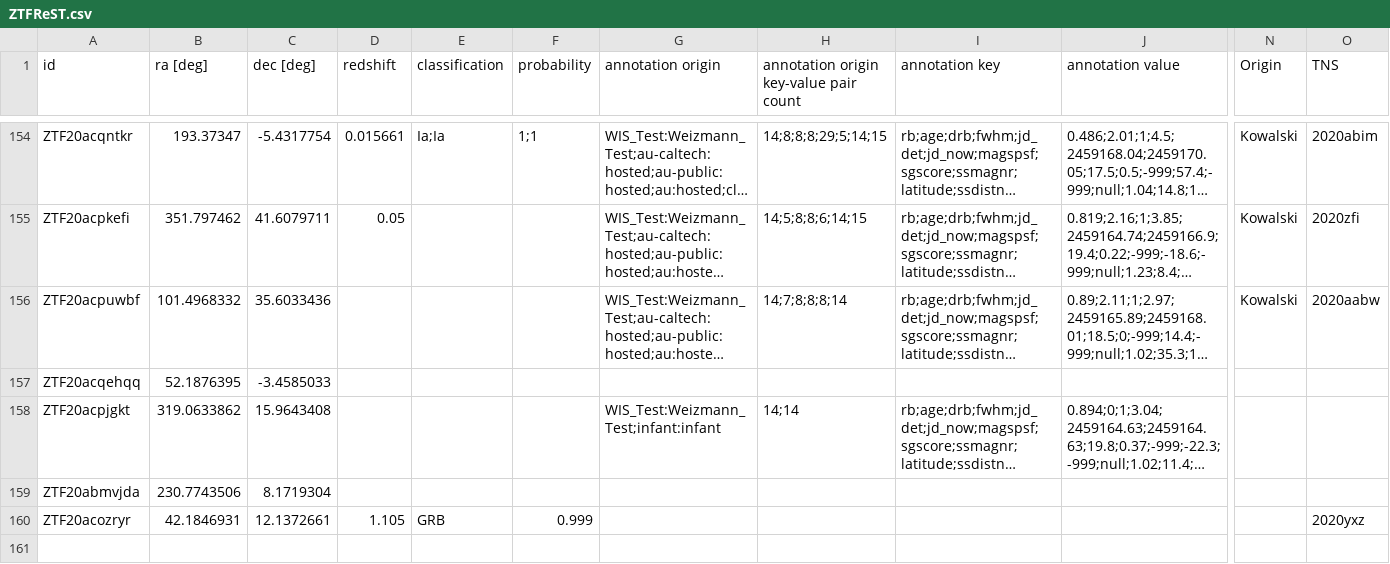
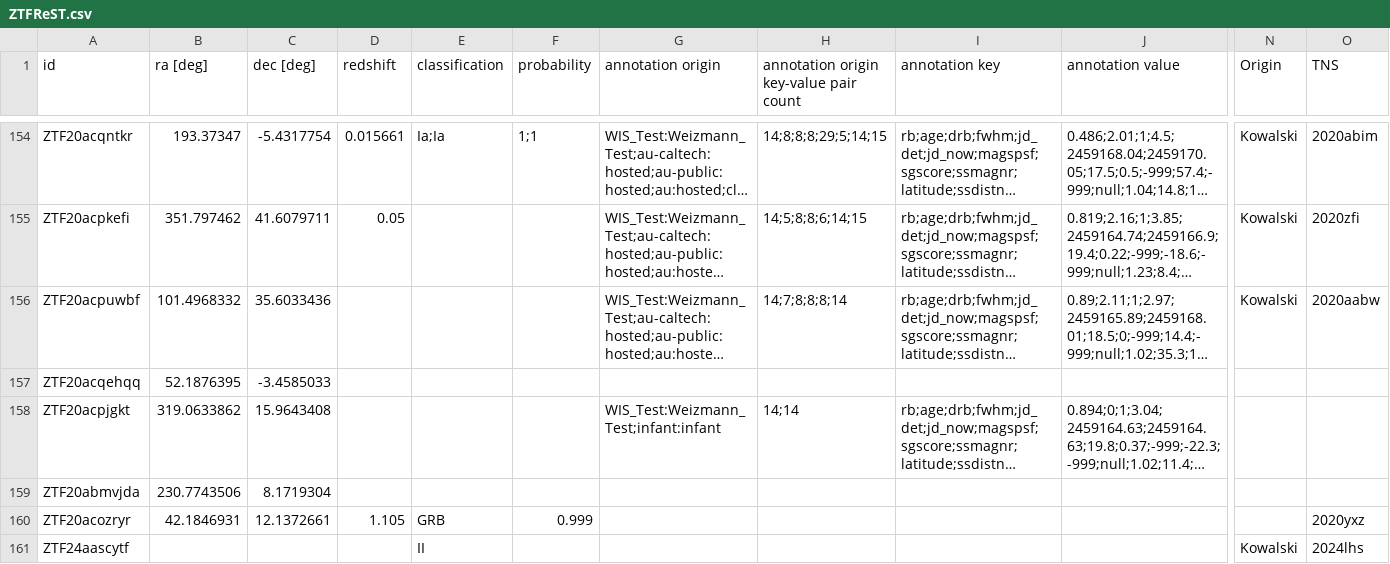
Before and after one commit to tylerbarna/kn-imposters, a CSV file: ZTFReST.csv, drawn as a sheet; only a part is shown, gaps mark what is left out; long unchanged cells end in …; rows hold the shown columns only; the diff names each change by its address in the sheet, - before the commit and + after, or states it on an @@ line.

Commit message:
add new object ZTF24aascytf
new type II SN to be included in the set

```diff
--- a/ZTFReST.csv
+++ b/ZTFReST.csv
+row 161: ZTF24aascytf |  |  |  | II |  |  |  |  |  | Kowalski | 2024lhs
```
Also changed, not shown: 5 other files.
